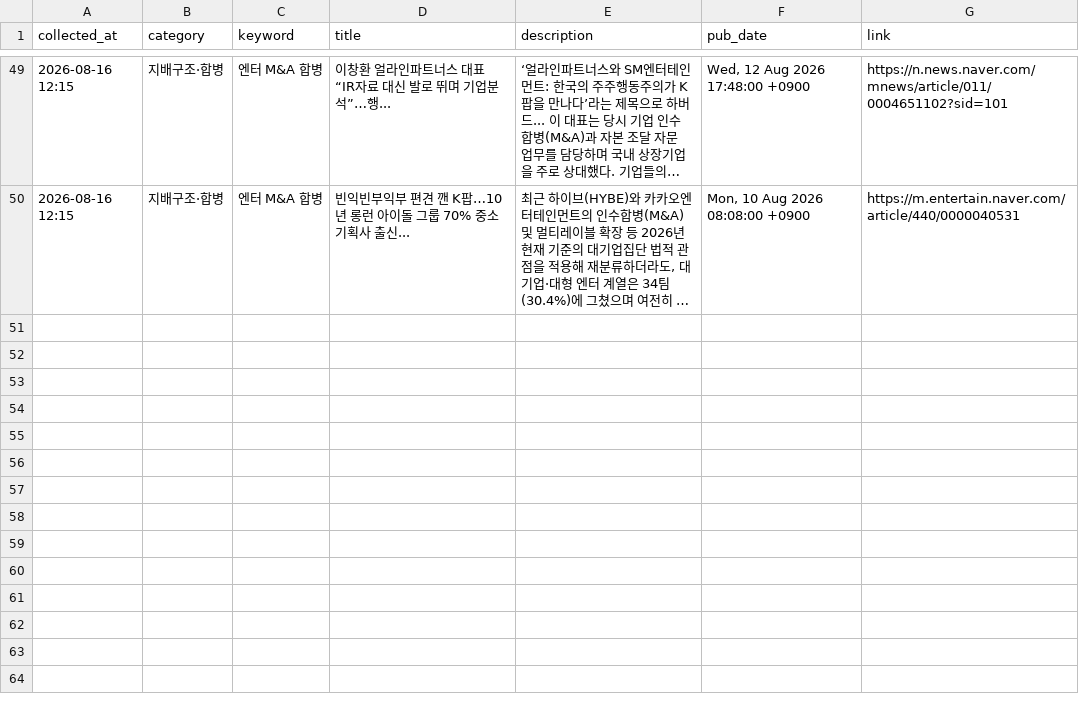
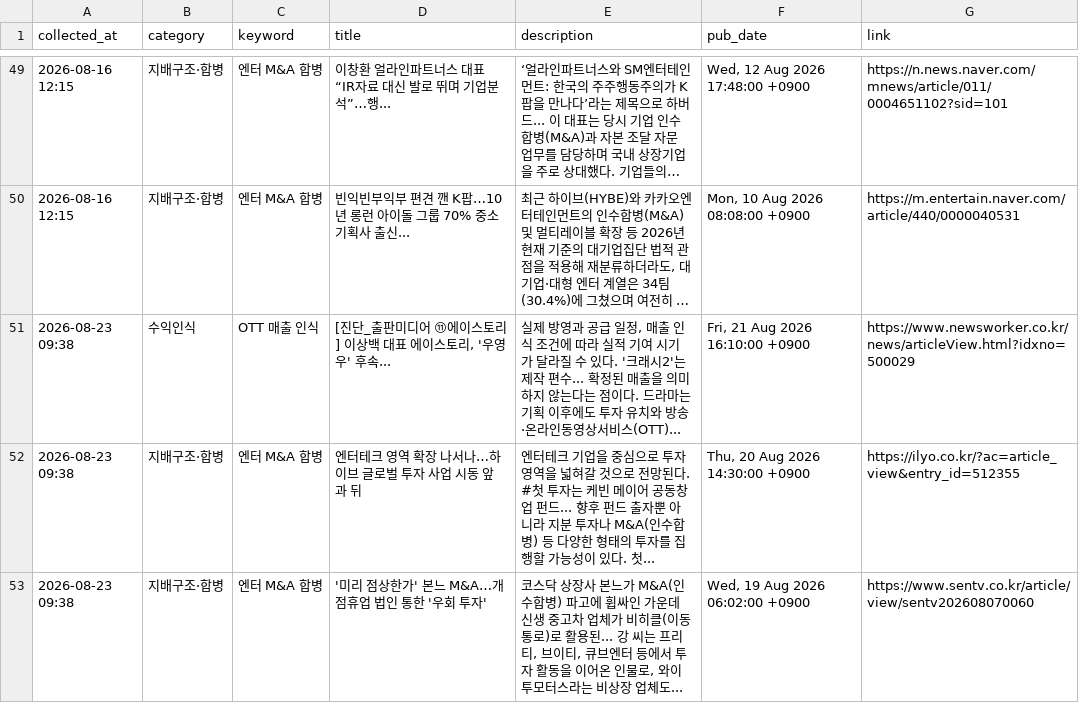
Before and after one commit to fntkdp135/entertainment-insight-radar, a CSV file: data/news_log.csv, drawn as a sheet; only a part is shown, gaps mark what is left out; long unchanged cells end in …; the diff names each change by its address in the sheet, - before the commit and + after, or states it on an @@ line.

```diff
--- a/data/news_log.csv
+++ b/data/news_log.csv
+row 51: 2026-08-23 09:38 | 수익인식 | OTT 매출 인식 | [진단_출판미디어 ⑪에이스토리] 이상백 대표 에이스토리, '우영우' 후속... | 실제 방영과 공급 일정, 매출 인식 조건에 따라 실적 기여 시기가 달라질 수 있다. '크래시2'는 제작 편수... 확정된 매출을 의미하지 않는다는 점이다. 드라마는 기획 이후에도 투자 유치와 방송·온라인동영상서비스(OTT)... | Fri, 21 Aug 2026 16:10:00 +0900 | https://www.newsworker.co.kr/news/articleView.html?idxno=500029
+row 52: 2026-08-23 09:38 | 지배구조·합병 | 엔터 M&A 합병 | 엔터테크 영역 확장 나서나…하이브 글로벌 투자 사업 시동 앞과 뒤 | 엔터테크 기업을 중심으로 투자 영역을 넓혀갈 것으로 전망된다. #첫 투자는 케빈 메이어 공동창업 펀드... 향후 펀드 출자뿐 아니라 지분 투자나 M&A(인수합병) 등 다양한 형태의 투자를 집행할 가능성이 있다. 첫... | Thu, 20 Aug 2026 14:30:00 +0900 | https://ilyo.co.kr/?ac=article_view&entry_id=512355
+row 53: 2026-08-23 09:38 | 지배구조·합병 | 엔터 M&A 합병 | '미리 점상한가' 본느 M&A…개점휴업 법인 통한 '우회 투자' | 코스닥 상장사 본느가 M&A(인수합병) 파고에 휩싸인 가운데 신생 중고차 업체가 비히클(이동통로)로 활용된... 강 씨는 프리티, 브이티, 큐브엔터 등에서 투자 활동을 이어온 인물로, 와이투모터스라는 비상장 업체도... | Wed, 19 Aug 2026 06:02:00 +0900 | https://www.sentv.co.kr/article/view/sentv202608070060
```
